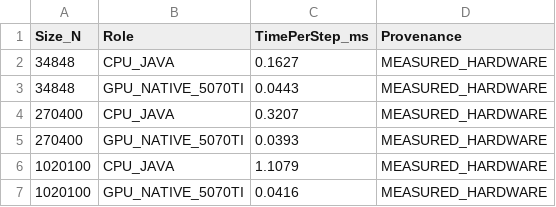
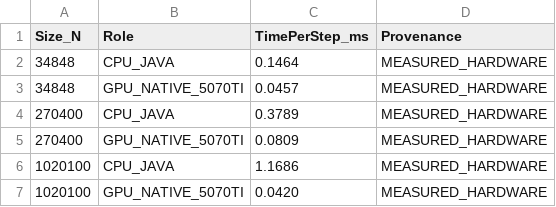
Before and after one commit to rocky59487/PFSF-CORE, a CSV file: research/paper_data/raw/real_hardware_performance.csv, drawn as a sheet.

```diff
--- a/research/paper_data/raw/real_hardware_performance.csv
+++ b/research/paper_data/raw/real_hardware_performance.csv
@@ -1,7 +1,7 @@
 Size_N,Role,TimePerStep_ms,Provenance
-34848,CPU_JAVA,0.1627,MEASURED_HARDWARE
-34848,GPU_NATIVE_5070TI,0.0443,MEASURED_HARDWARE
-270400,CPU_JAVA,0.3207,MEASURED_HARDWARE
-270400,GPU_NATIVE_5070TI,0.0393,MEASURED_HARDWARE
-1020100,CPU_JAVA,1.1079,MEASURED_HARDWARE
-1020100,GPU_NATIVE_5070TI,0.0416,MEASURED_HARDWARE
+34848,CPU_JAVA,0.1464,MEASURED_HARDWARE
+34848,GPU_NATIVE_5070TI,0.0457,MEASURED_HARDWARE
+270400,CPU_JAVA,0.3789,MEASURED_HARDWARE
+270400,GPU_NATIVE_5070TI,0.0809,MEASURED_HARDWARE
+1020100,CPU_JAVA,1.1686,MEASURED_HARDWARE
+1020100,GPU_NATIVE_5070TI,0.0420,MEASURED_HARDWARE
```
Also changed, not shown: 15 other files.
